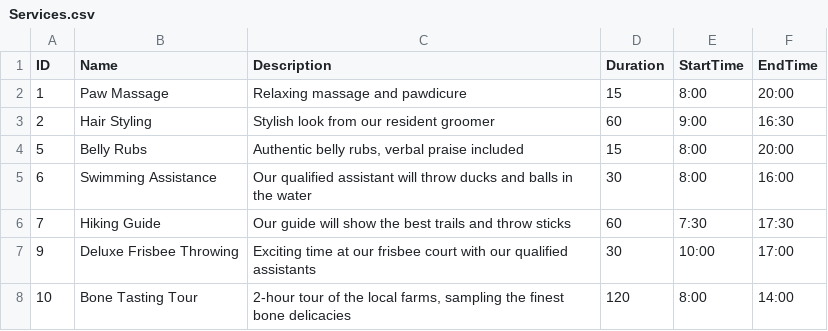
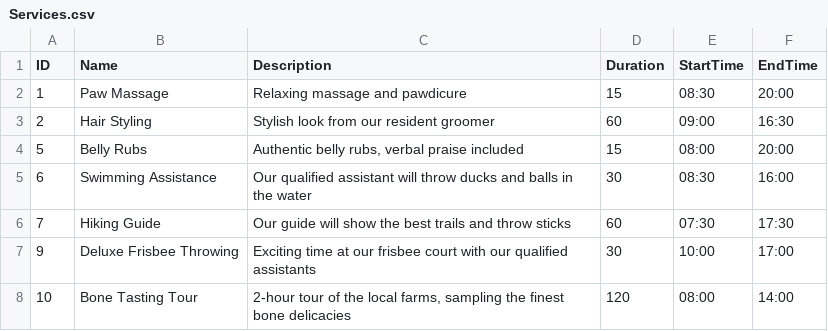
Before and after one commit to the-corg/pudelwohl, a CSV file: Data/DataFiles/Services.csv, drawn as a sheet.

```diff
--- a/Data/DataFiles/Services.csv
+++ b/Data/DataFiles/Services.csv
@@ -1,8 +1,8 @@
 ID|Name|Description|Duration|StartTime|EndTime
-1|Paw Massage|Relaxing massage and pawdicure|15|8:00|20:00
-2|Hair Styling|Stylish look from our resident groomer|60|9:00|16:30
-5|Belly Rubs|Authentic belly rubs, verbal praise included|15|8:00|20:00
-6|Swimming Assistance|Our qualified assistant will throw ducks and balls in the water|30|8:00|16:00
-7|Hiking Guide|Our guide will show the best trails and throw sticks|60|7:30|17:30
+1|Paw Massage|Relaxing massage and pawdicure|15|08:30|20:00
+2|Hair Styling|Stylish look from our resident groomer|60|09:00|16:30
+5|Belly Rubs|Authentic belly rubs, verbal praise included|15|08:00|20:00
+6|Swimming Assistance|Our qualified assistant will throw ducks and balls in the water|30|08:30|16:00
+7|Hiking Guide|Our guide will show the best trails and throw sticks|60|07:30|17:30
 9|Deluxe Frisbee Throwing|Exciting time at our frisbee court with our qualified assistants|30|10:00|17:00
-10|Bone Tasting Tour|2-hour tour of the local farms, sampling the finest bone delicacies|120|8:00|14:00
+10|Bone Tasting Tour|2-hour tour of the local farms, sampling the finest bone delicacies|120|08:00|14:00
```
Also changed, not shown: 9 other files.
